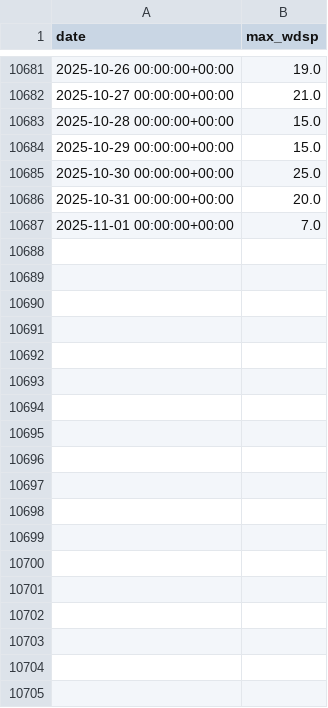
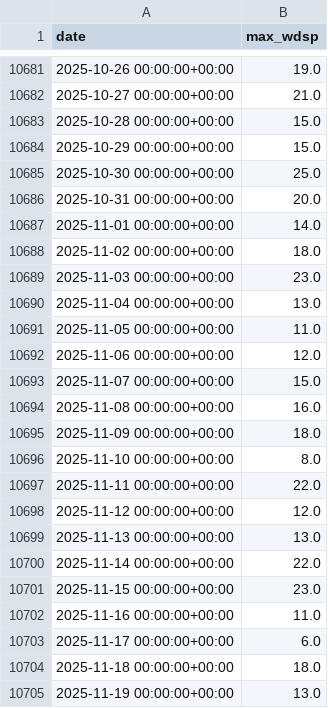
Before and after one commit to skerr17/programming-for-data-analytics, a CSV file: assignments/assignment06/data/processed/daily-max-windspeed-weather-data.csv, drawn as a sheet; only a part is shown, gaps mark what is left out; the diff covers the shown part only.

Commit message:
final review of the assignments folder for submission

```diff
--- a/assignments/assignment06/data/processed/daily-max-windspeed-weather-data.csv
+++ b/assignments/assignment06/data/processed/daily-max-windspeed-weather-data.csv
@@ -10686,2 +10686,20 @@ date,max_wdsp
 2025-10-31 00:00:00+00:00,20.0
-2025-11-01 00:00:00+00:00,7.0
+2025-11-01 00:00:00+00:00,14.0
+2025-11-02 00:00:00+00:00,18.0
+2025-11-03 00:00:00+00:00,23.0
+2025-11-04 00:00:00+00:00,13.0
+2025-11-05 00:00:00+00:00,11.0
+2025-11-06 00:00:00+00:00,12.0
+2025-11-07 00:00:00+00:00,15.0
+2025-11-08 00:00:00+00:00,16.0
+2025-11-09 00:00:00+00:00,18.0
+2025-11-10 00:00:00+00:00,8.0
+2025-11-11 00:00:00+00:00,22.0
+2025-11-12 00:00:00+00:00,12.0
+2025-11-13 00:00:00+00:00,13.0
+2025-11-14 00:00:00+00:00,22.0
+2025-11-15 00:00:00+00:00,23.0
+2025-11-16 00:00:00+00:00,11.0
+2025-11-17 00:00:00+00:00,6.0
+2025-11-18 00:00:00+00:00,18.0
+2025-11-19 00:00:00+00:00,13.0
```
Also changed, not shown: 12 added rows elsewhere in this file, 9 other files.
